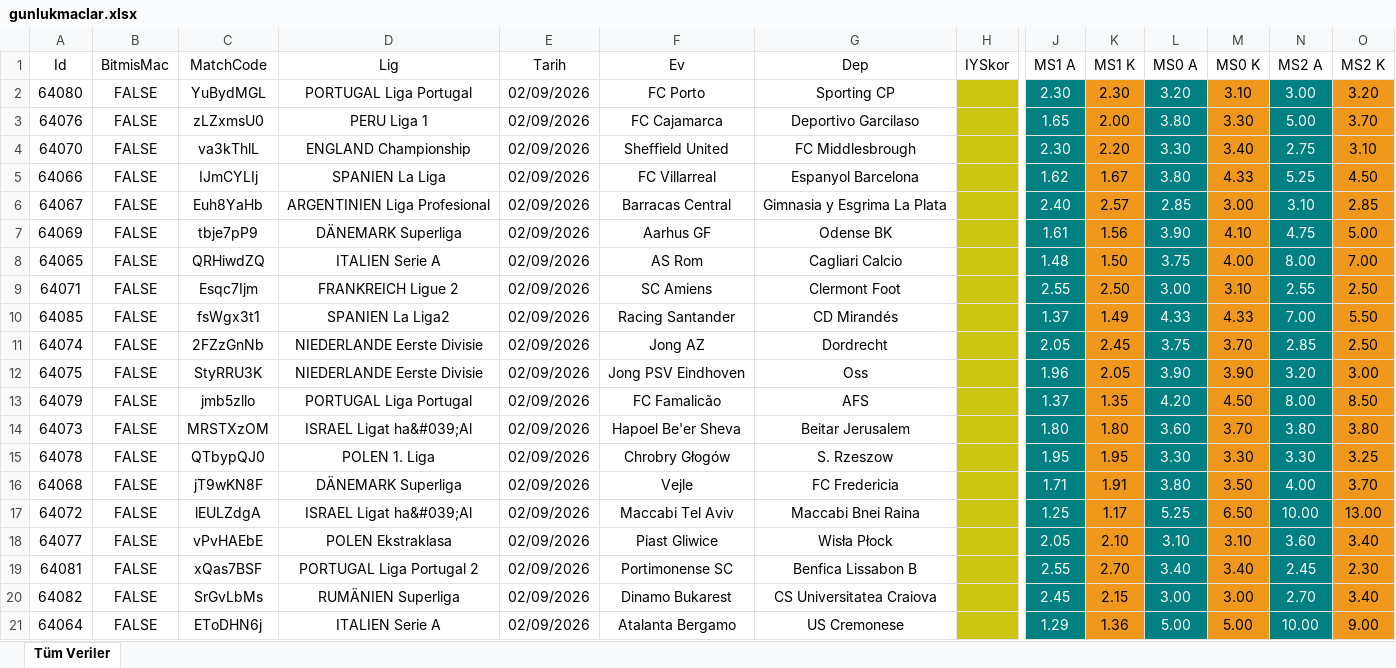
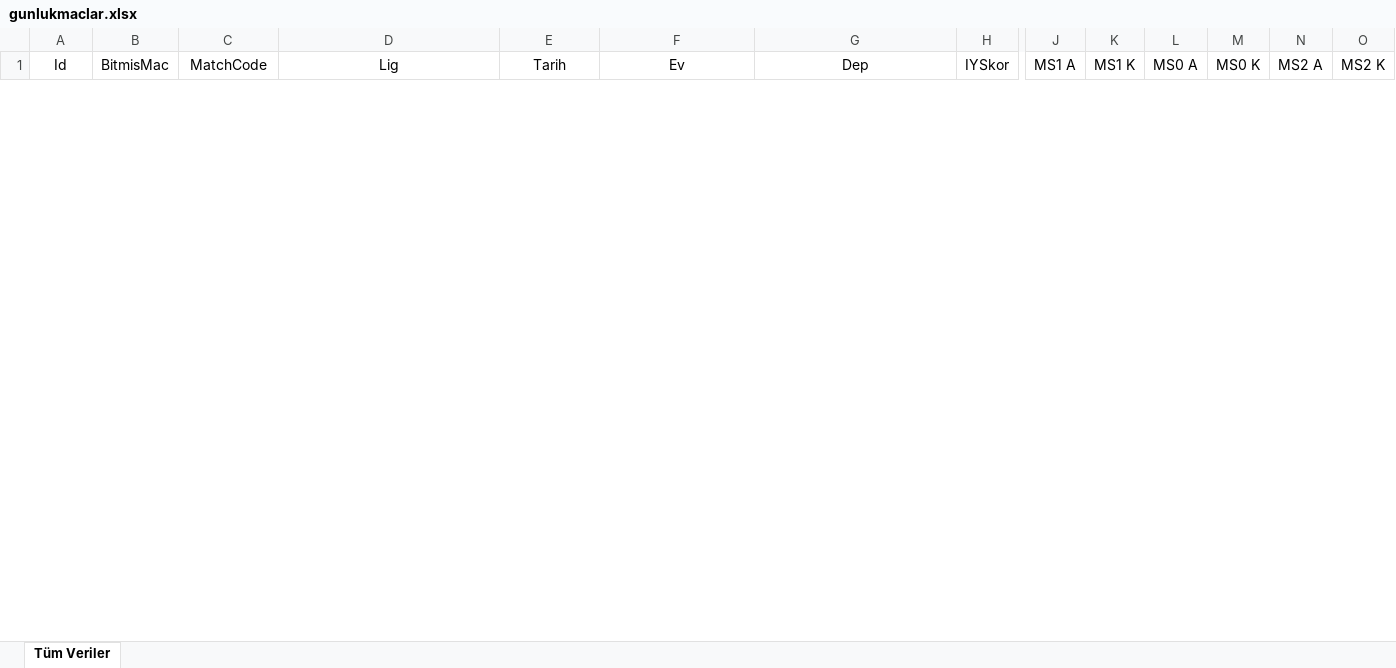
Before and after one commit to camelbox27-lab/oddsy-data, an Excel workbook: guncel_json/gunlukmaclar.xlsx, sheet Tüm Veriler, drawn as a sheet; only a part is shown, gaps mark what is left out; values as stored, in another font and other column widths than the file's, no borders; table styles not drawn; removed rows and columns are numbered as before the commit, all else as after; rows hold the shown columns only; the diff covers the shown part only; the diff names each change by its address in the sheet, - before the commit and + after, or states it on an @@ line.

Commit message:
Gunluk bulten guncelleme - 10.02.2026 12:43

```diff
--- a/guncel_json/gunlukmaclar.xlsx (sheet Tüm Veriler)
+++ b/guncel_json/gunlukmaclar.xlsx (sheet Tüm Veriler)
-row 2: 64080 | FALSE | YuBydMGL | PORTUGAL Liga Portugal | 02/09/2026 | FC Porto | Sporting CP |  | 2.30 | 2.30 | 3.20 | 3.10 | 3.00 | 3.20
-row 3: 64076 | FALSE | zLZxmsU0 | PERU Liga 1 | 02/09/2026 | FC Cajamarca | Deportivo Garcilaso |  | 1.65 | 2.00 | 3.80 | 3.30 | 5.00 | 3.70
-row 4: 64070 | FALSE | va3kThlL | ENGLAND Championship | 02/09/2026 | Sheffield United | FC Middlesbrough |  | 2.30 | 2.20 | 3.30 | 3.40 | 2.75 | 3.10
-row 5: 64066 | FALSE | IJmCYLIj | SPANIEN La Liga | 02/09/2026 | FC Villarreal | Espanyol Barcelona |  | 1.62 | 1.67 | 3.80 | 4.33 | 5.25 | 4.50
-row 6: 64067 | FALSE | Euh8YaHb | ARGENTINIEN Liga Profesional | 02/09/2026 | Barracas Central | Gimnasia y Esgrima La Plata |  | 2.40 | 2.57 | 2.85 | 3.00 | 3.10 | 2.85
-row 7: 64069 | FALSE | tbje7pP9 | DÄNEMARK Superliga | 02/09/2026 | Aarhus GF | Odense BK |  | 1.61 | 1.56 | 3.90 | 4.10 | 4.75 | 5.00
-row 8: 64065 | FALSE | QRHiwdZQ | ITALIEN Serie A | 02/09/2026 | AS Rom | Cagliari Calcio |  | 1.48 | 1.50 | 3.75 | 4.00 | 8.00 | 7.00
-row 9: 64071 | FALSE | Esqc7Ijm | FRANKREICH Ligue 2 | 02/09/2026 | SC Amiens | Clermont Foot |  | 2.55 | 2.50 | 3.00 | 3.10 | 2.55 | 2.50
-row 10: 64085 | FALSE | fsWgx3t1 | SPANIEN La Liga2 | 02/09/2026 | Racing Santander | CD Mirandés |  | 1.37 | 1.49 | 4.33 | 4.33 | 7.00 | 5.50
-row 11: 64074 | FALSE | 2FZzGnNb | NIEDERLANDE Eerste Divisie | 02/09/2026 | Jong AZ | Dordrecht |  | 2.05 | 2.45 | 3.75 | 3.70 | 2.85 | 2.50
-row 12: 64075 | FALSE | StyRRU3K | NIEDERLANDE Eerste Divisie | 02/09/2026 | Jong PSV Eindhoven | Oss |  | 1.96 | 2.05 | 3.90 | 3.90 | 3.20 | 3.00
-row 13: 64079 | FALSE | jmb5zllo | PORTUGAL Liga Portugal | 02/09/2026 | FC Famalicão | AFS |  | 1.37 | 1.35 | 4.20 | 4.50 | 8.00 | 8.50
-row 14: 64073 | FALSE | MRSTXzOM | ISRAEL Ligat ha&#039;Al | 02/09/2026 | Hapoel Be'er Sheva | Beitar Jerusalem |  | 1.80 | 1.80 | 3.60 | 3.70 | 3.80 | 3.80
-row 15: 64078 | FALSE | QTbypQJ0 | POLEN 1. Liga | 02/09/2026 | Chrobry Głogów | S. Rzeszow |  | 1.95 | 1.95 | 3.30 | 3.30 | 3.30 | 3.25
-row 16: 64068 | FALSE | jT9wKN8F | DÄNEMARK Superliga | 02/09/2026 | Vejle | FC Fredericia |  | 1.71 | 1.91 | 3.80 | 3.50 | 4.00 | 3.70
-row 17: 64072 | FALSE | lEULZdgA | ISRAEL Ligat ha&#039;Al | 02/09/2026 | Maccabi Tel Aviv | Maccabi Bnei Raina |  | 1.25 | 1.17 | 5.25 | 6.50 | 10.00 | 13.00
-row 18: 64077 | FALSE | vPvHAEbE | POLEN Ekstraklasa | 02/09/2026 | Piast Gliwice | Wisła Płock |  | 2.05 | 2.10 | 3.10 | 3.10 | 3.60 | 3.40
-row 19: 64081 | FALSE | xQas7BSF | PORTUGAL Liga Portugal 2 | 02/09/2026 | Portimonense SC | Benfica Lissabon B |  | 2.55 | 2.70 | 3.40 | 3.40 | 2.45 | 2.30
-row 20: 64082 | FALSE | SrGvLbMs | RUMÄNIEN Superliga | 02/09/2026 | Dinamo Bukarest | CS Universitatea Craiova |  | 2.45 | 2.15 | 3.00 | 3.00 | 2.70 | 3.40
-row 21: 64064 | FALSE | EToDHN6j | ITALIEN Serie A | 02/09/2026 | Atalanta Bergamo | US Cremonese |  | 1.29 | 1.36 | 5.00 | 5.00 | 10.00 | 9.00
```
Also changed, not shown: 26 added rows and 6 removed rows elsewhere in this sheet, 1 other file.
